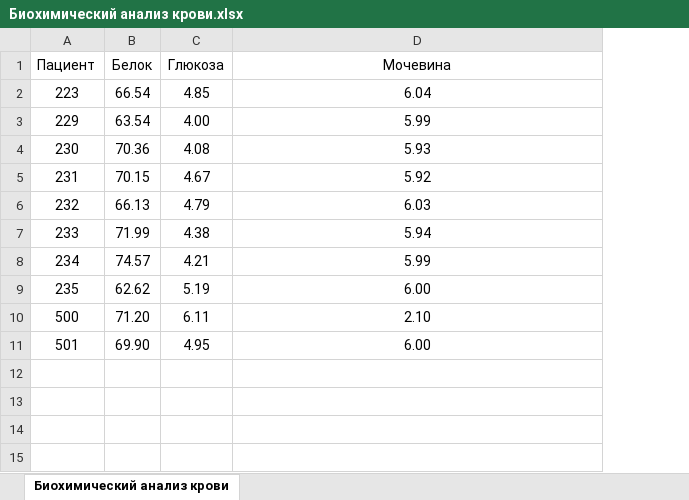
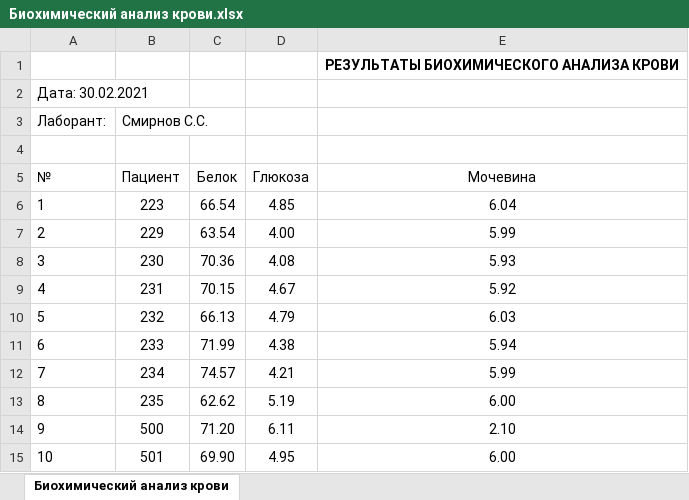
Before and after one commit to datascienceadvice/datahandling, an Excel workbook: src/Биохимический анализ крови.xlsx, sheet Биохимический анализ крови, drawn as a sheet; values as stored, in another font and other column widths than the file's, no borders; addresses are those after the commit; the diff names each change by its address in the sheet, - before the commit and + after, or states it on an @@ line.

```diff
--- a/src/Биохимический анализ крови.xlsx (sheet Биохимический анализ крови)
+++ b/src/Биохимический анализ крови.xlsx (sheet Биохимический анализ крови)
+column A (№), rows 6-15: 1 | 2 | 3 | 4 | 5 | 6 | 7 | 8 | 9 | 10
+row 1:  |  |  |  | РЕЗУЛЬТАТЫ БИОХИМИЧЕСКОГО АНАЛИЗА КРОВИ
+row 2: Дата: 30.02.2021
+row 3: Лаборант: | Смирнов С.С.
+row 4: (empty)
```
Also changed, not shown: examples/validation.data.example.xlsx, src/Антропометрия.xlsx, 13 other files.
